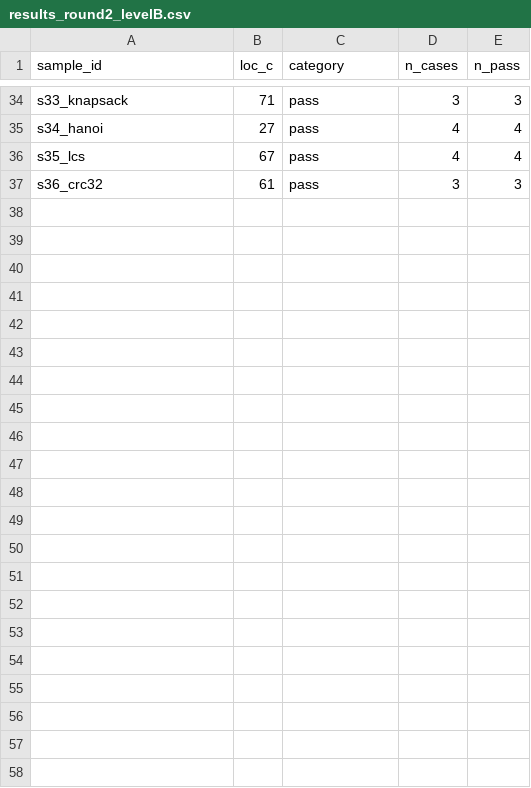
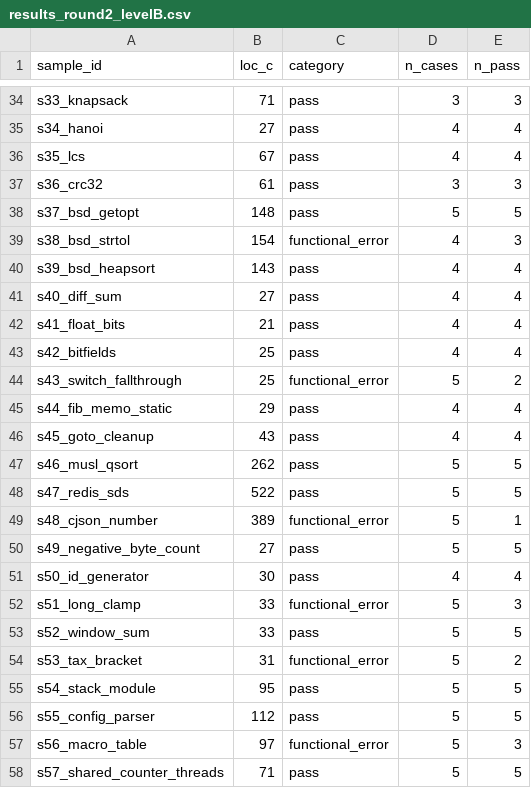
Before and after one commit to ibrahimsahin022/llm_ceviri_deneyi, a CSV file: results/results_round2_levelB.csv, drawn as a sheet; only a part is shown, gaps mark what is left out; the diff names each change by its address in the sheet, - before the commit and + after, or states it on an @@ line.

```diff
--- a/results/results_round2_levelB.csv
+++ b/results/results_round2_levelB.csv
+row 38: s37_bsd_getopt | 148 | pass | 5 | 5
+row 39: s38_bsd_strtol | 154 | functional_error | 4 | 3
+row 40: s39_bsd_heapsort | 143 | pass | 4 | 4
+row 41: s40_diff_sum | 27 | pass | 4 | 4
+row 42: s41_float_bits | 21 | pass | 4 | 4
+row 43: s42_bitfields | 25 | pass | 4 | 4
+row 44: s43_switch_fallthrough | 25 | functional_error | 5 | 2
+row 45: s44_fib_memo_static | 29 | pass | 4 | 4
+row 46: s45_goto_cleanup | 43 | pass | 4 | 4
+row 47: s46_musl_qsort | 262 | pass | 5 | 5
+row 48: s47_redis_sds | 522 | pass | 5 | 5
+row 49: s48_cjson_number | 389 | functional_error | 5 | 1
+row 50: s49_negative_byte_count | 27 | pass | 5 | 5
+row 51: s50_id_generator | 30 | pass | 4 | 4
+row 52: s51_long_clamp | 33 | functional_error | 5 | 3
+row 53: s52_window_sum | 33 | pass | 5 | 5
+row 54: s53_tax_bracket | 31 | functional_error | 5 | 2
+row 55: s54_stack_module | 95 | pass | 5 | 5
+row 56: s55_config_parser | 112 | pass | 5 | 5
+row 57: s56_macro_table | 97 | functional_error | 5 | 3
+row 58: s57_shared_counter_threads | 71 | pass | 5 | 5
```
Also changed, not shown: results/results_round2_levelC.csv, 55 other files.
